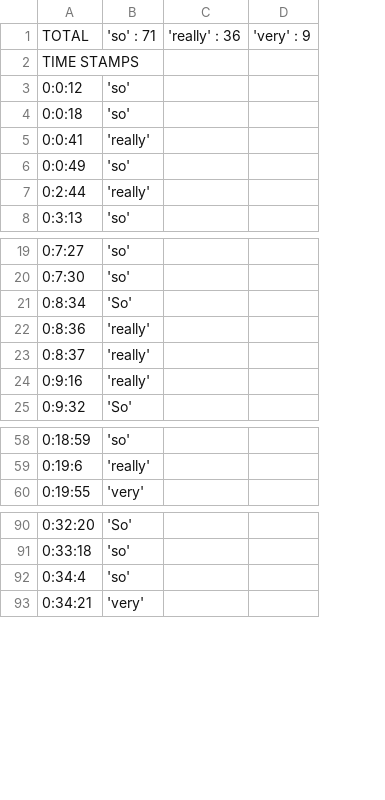
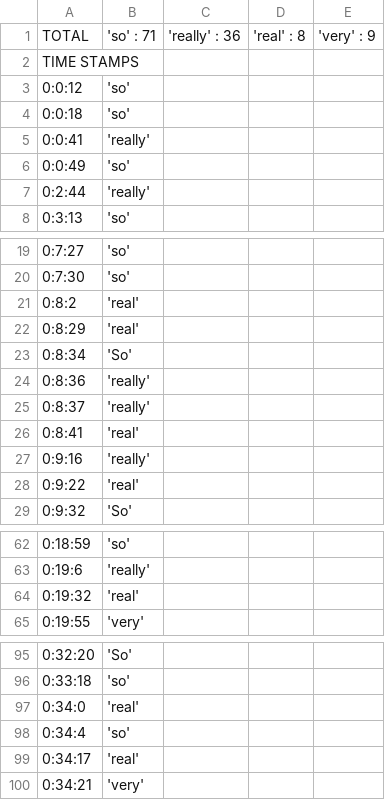
Before and after one commit to samgjl/LING135, a CSV file: output-files/ep4.csv, drawn as a sheet; only a part is shown, gaps mark what is left out; the diff covers the shown part only; the diff names each change by its address in the sheet, - before the commit and + after, or states it on an @@ line.

```diff
--- a/output-files/ep4.csv
+++ b/output-files/ep4.csv
+column D, row 1: 'real' : 8
+row 21: 0:8:2 | 'real'
+row 22: 0:8:29 | 'real'
+row 26: 0:8:41 | 'real'
+row 28: 0:9:22 | 'real'
+row 64: 0:19:32 | 'real'
+row 97: 0:34:0 | 'real'
+row 99: 0:34:17 | 'real'
```
Also changed, not shown: 1 added row elsewhere in this file, output-files/ep1.csv, output-files/ep3.csv, 9 other files.
